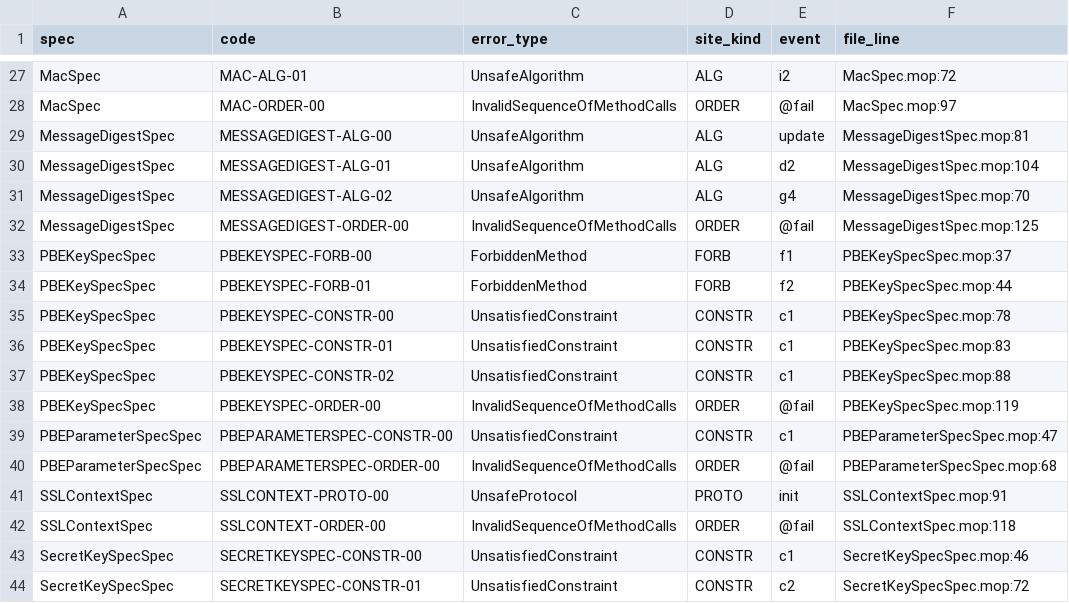
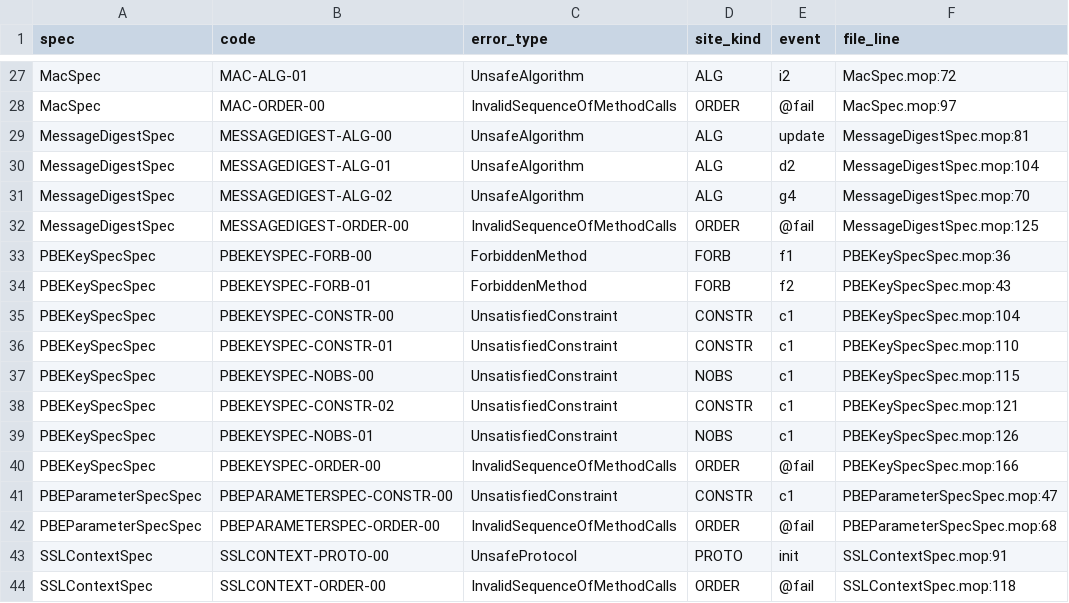
Before and after one commit to PAMunb/rvsec, a CSV file: rvsec/rvsec-mop/src/main/resources/jca_android/codes.csv, drawn as a sheet; only a part is shown, gaps mark what is left out; the shorter side is filled out with more unchanged rows.

```diff
--- a/rvsec/rvsec-mop/src/main/resources/jca_android/codes.csv
+++ b/rvsec/rvsec-mop/src/main/resources/jca_android/codes.csv
@@ -32,8 +32,10 @@ MessageDigestSpec,MESSAGEDIGEST-ALG-02,UnsafeAlgorithm,ALG,g4,MessageDigestSpec.
 MessageDigestSpec,MESSAGEDIGEST-ORDER-00,InvalidSequenceOfMethodCalls,ORDER,@fail,MessageDigestSpec.mop:125
-PBEKeySpecSpec,PBEKEYSPEC-FORB-00,ForbiddenMethod,FORB,f1,PBEKeySpecSpec.mop:37
-PBEKeySpecSpec,PBEKEYSPEC-FORB-01,ForbiddenMethod,FORB,f2,PBEKeySpecSpec.mop:44
-PBEKeySpecSpec,PBEKEYSPEC-CONSTR-00,UnsatisfiedConstraint,CONSTR,c1,PBEKeySpecSpec.mop:78
-PBEKeySpecSpec,PBEKEYSPEC-CONSTR-01,UnsatisfiedConstraint,CONSTR,c1,PBEKeySpecSpec.mop:83
-PBEKeySpecSpec,PBEKEYSPEC-CONSTR-02,UnsatisfiedConstraint,CONSTR,c1,PBEKeySpecSpec.mop:88
-PBEKeySpecSpec,PBEKEYSPEC-ORDER-00,InvalidSequenceOfMethodCalls,ORDER,@fail,PBEKeySpecSpec.mop:119
+PBEKeySpecSpec,PBEKEYSPEC-FORB-00,ForbiddenMethod,FORB,f1,PBEKeySpecSpec.mop:36
+PBEKeySpecSpec,PBEKEYSPEC-FORB-01,ForbiddenMethod,FORB,f2,PBEKeySpecSpec.mop:43
+PBEKeySpecSpec,PBEKEYSPEC-CONSTR-00,UnsatisfiedConstraint,CONSTR,c1,PBEKeySpecSpec.mop:104
+PBEKeySpecSpec,PBEKEYSPEC-CONSTR-01,UnsatisfiedConstraint,CONSTR,c1,PBEKeySpecSpec.mop:110
+PBEKeySpecSpec,PBEKEYSPEC-NOBS-00,UnsatisfiedConstraint,NOBS,c1,PBEKeySpecSpec.mop:115
+PBEKeySpecSpec,PBEKEYSPEC-CONSTR-02,UnsatisfiedConstraint,CONSTR,c1,PBEKeySpecSpec.mop:121
+PBEKeySpecSpec,PBEKEYSPEC-NOBS-01,UnsatisfiedConstraint,NOBS,c1,PBEKeySpecSpec.mop:126
+PBEKeySpecSpec,PBEKEYSPEC-ORDER-00,InvalidSequenceOfMethodCalls,ORDER,@fail,PBEKeySpecSpec.mop:166
 PBEParameterSpecSpec,PBEPARAMETERSPEC-CONSTR-00,UnsatisfiedConstraint,CONSTR,c1,PBEParameterSpecSpec.mop:47
```
Also changed, not shown: rv-android/data/jca_android/predicate_graph.csv, 8 other files.
